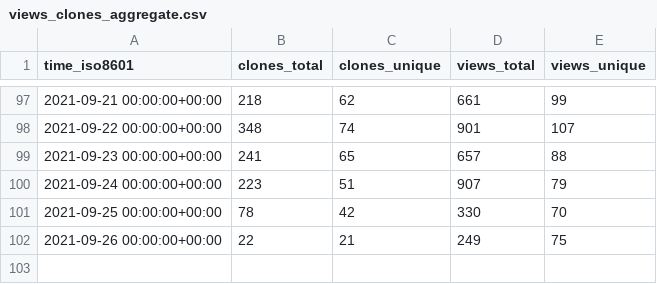
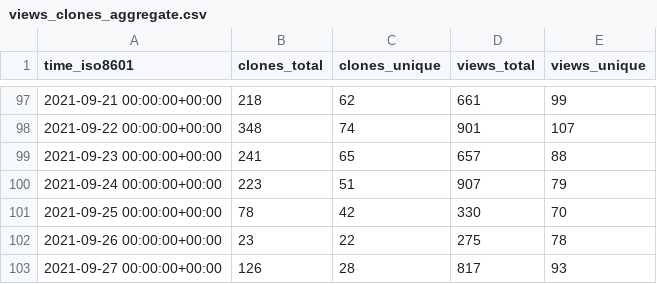
Before and after one commit to DevSCNinja/starport, a CSV file: tendermint/starport/ghrs-data/views_clones_aggregate.csv, drawn as a sheet; only a part is shown, gaps mark what is left out.

```diff
--- a/tendermint/starport/ghrs-data/views_clones_aggregate.csv
+++ b/tendermint/starport/ghrs-data/views_clones_aggregate.csv
@@ -101,2 +101,3 @@ time_iso8601,clones_total,clones_unique,views_total,views_unique
 2021-09-25 00:00:00+00:00,78,42,330,70
-2021-09-26 00:00:00+00:00,22,21,249,75
+2021-09-26 00:00:00+00:00,23,22,275,78
+2021-09-27 00:00:00+00:00,126,28,817,93
```
Also changed, not shown: 1 other file.
